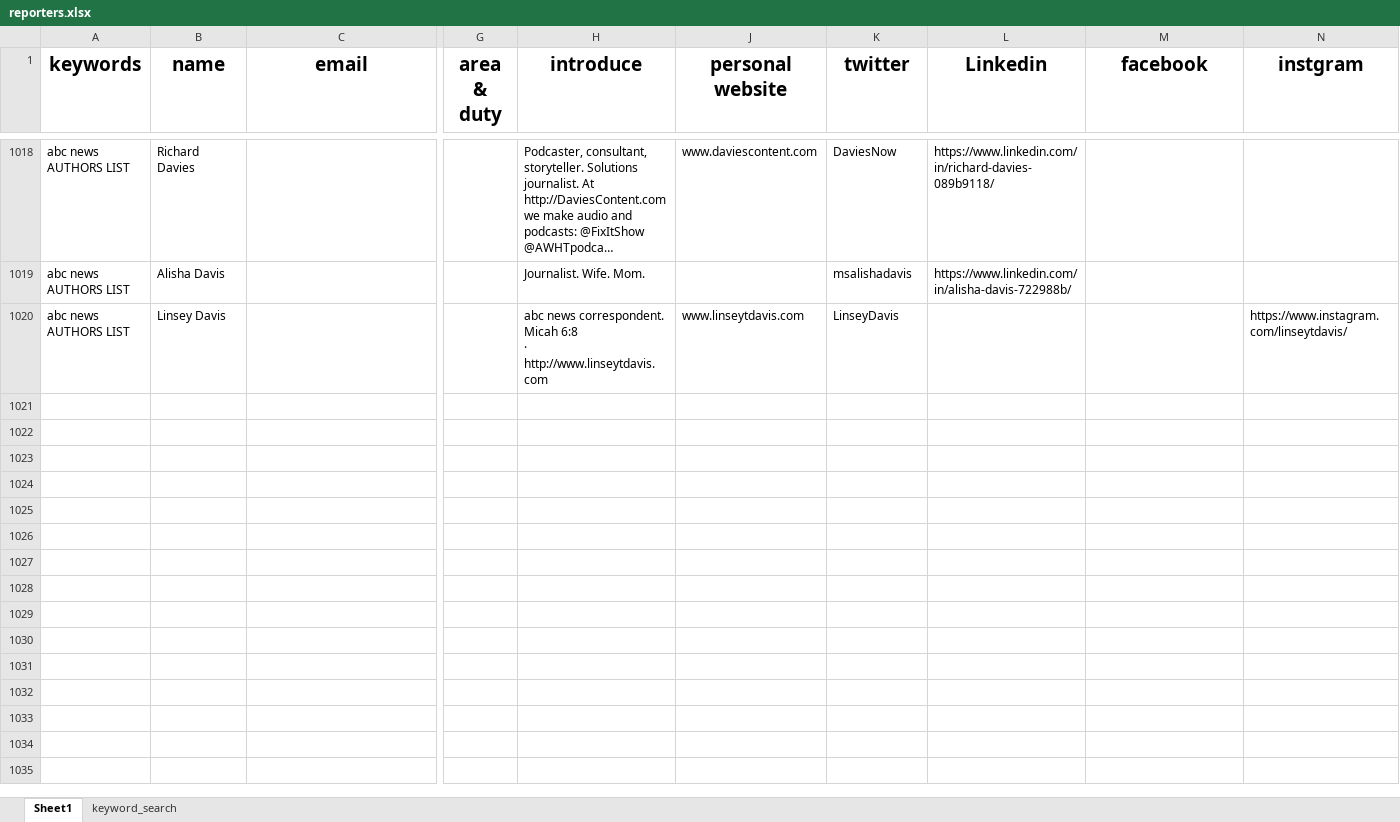
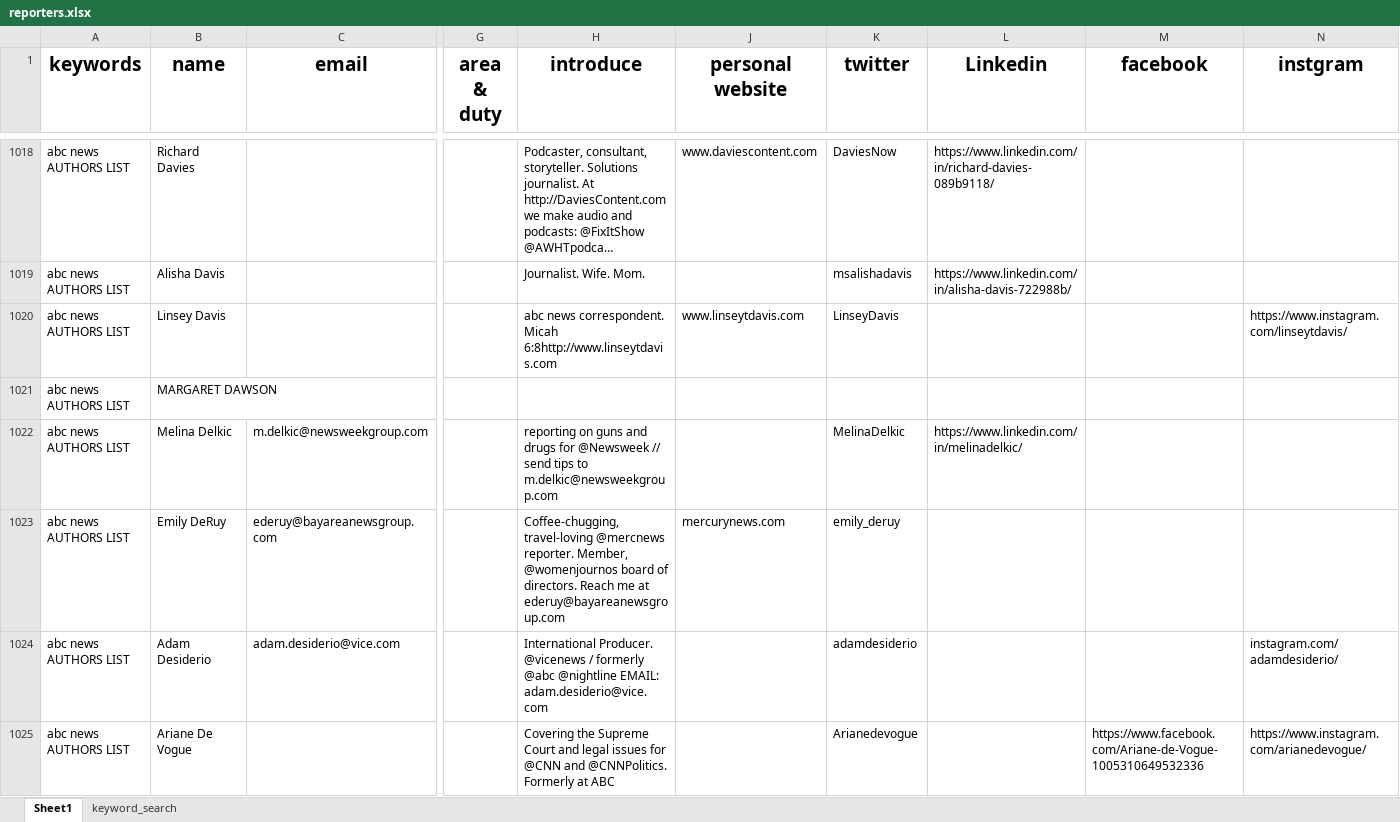
Before and after one commit to wuoshiwzm/journalist_contact, an Excel workbook: reporters.xlsx, sheet Sheet1, drawn as a sheet; only a part is shown, gaps mark what is left out; long unchanged cells end in …; values as stored, in another font and other column widths than the file's, no borders; rows hold the shown columns only; ↵ is a line break in a cell; the diff covers the shown part only; the diff names each change by its address in the sheet, - before the commit and + after, or states it on an @@ line.

Commit message:
1-12

```diff
--- a/reporters.xlsx (sheet Sheet1)
+++ b/reporters.xlsx (sheet Sheet1)
-H1020 (introduce): …correspondent. Micah 6:8 ↵ · http://www.linseytdavis.com
+H1020 (introduce): …correspondent. Micah 6:8http://www.linseytdavis.com
+row 1021: abc news AUTHORS LIST | MARGARET DAWSON
+row 1022: abc news AUTHORS LIST | Melina Delkic | m.delkic@newsweekgroup.com |  | reporting on guns and drugs for @Newsweek // send tips to m.delkic@newsweekgroup.com |  | MelinaDelkic | https://www.linkedin.com/in/melinadelkic/
+row 1023: abc news AUTHORS LIST | Emily DeRuy | ederuy@bayareanewsgroup.com |  | Coffee-chugging, travel-loving @mercnews reporter. Member, @womenjournos board of directors. Reach me at ederuy@bayareanewsgroup.com | mercurynews.com | emily_deruy
+row 1024: abc news AUTHORS LIST | Adam Desiderio | adam.desiderio@vice.com |  | International Producer. @vicenews / formerly @abc @nightline EMAIL: adam.desiderio@vice.com |  | adamdesiderio |  |  | instagram.com/adamdesiderio/
+row 1025: abc news AUTHORS LIST | Ariane De Vogue |  |  | Covering the Supreme Court and legal issues for @CNN and @CNNPolitics. Formerly at ABC |  | Arianedevogue |  | https://www.facebook.com/Ariane-de-Vogue-1005310649532336 | https://www.instagram.com/arianedevogue/
```
Also changed, not shown: 15 added rows elsewhere in this sheet, sheet keyword_search.
